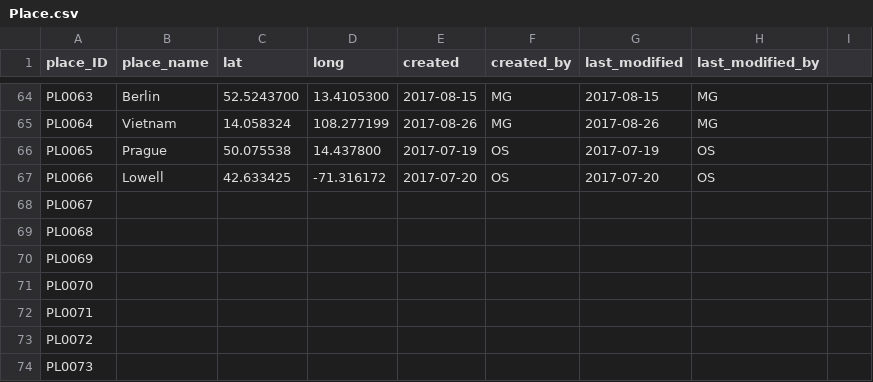
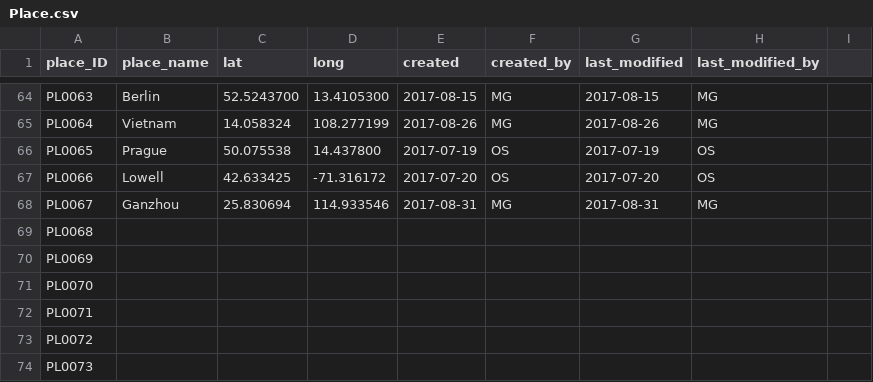
Before and after one commit to readchina/ReadAct, a CSV file: data/Place.csv, drawn as a sheet; only a part is shown, gaps mark what is left out.

Commit message:
entries-Beatles-and-Beethoven
I copied the entries from the old list to the new one.
I added two readers to the person file and a place.

```diff
--- a/data/Place.csv
+++ b/data/Place.csv
@@ -67,3 +67,3 @@ PL0065,Prague,50.075538,14.437800,2017-07-19,OS,2017-07-19,OS,
 PL0066,Lowell,42.633425,-71.316172,2017-07-20,OS,2017-07-20,OS,
-PL0067,,,,,,,,
+PL0067,Ganzhou,25.830694,114.933546,2017-08-31,MG,2017-08-31,MG,
 PL0068,,,,,,,,
```
Also changed, not shown: data/Act.csv, data/Person.csv, 1 other file.
